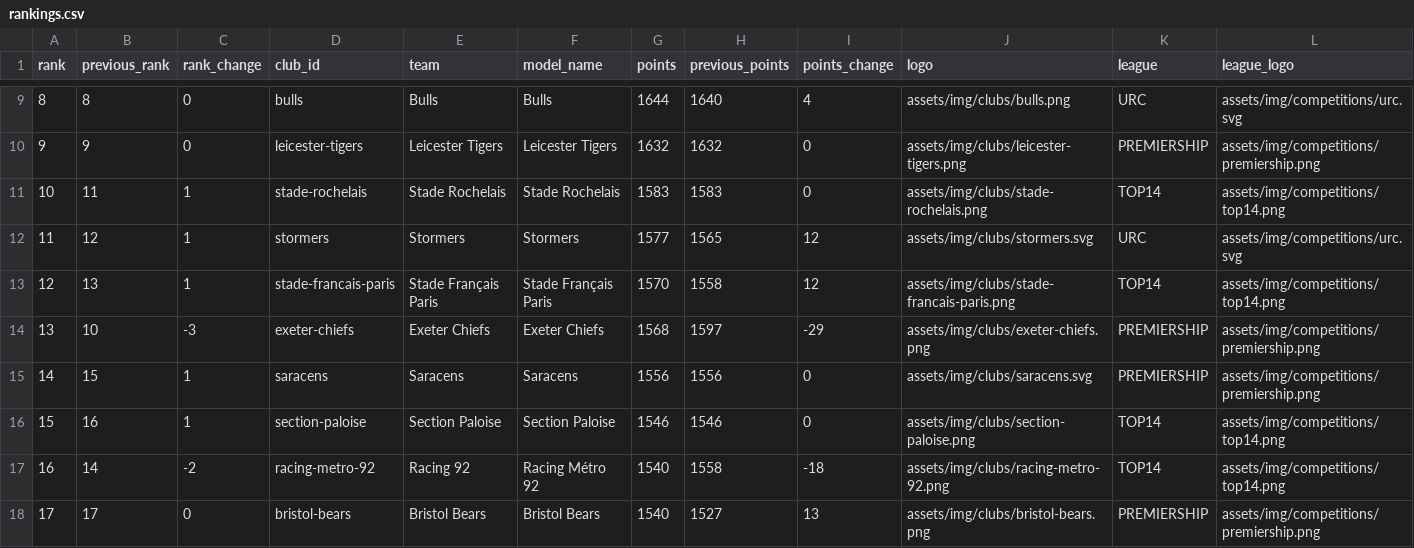
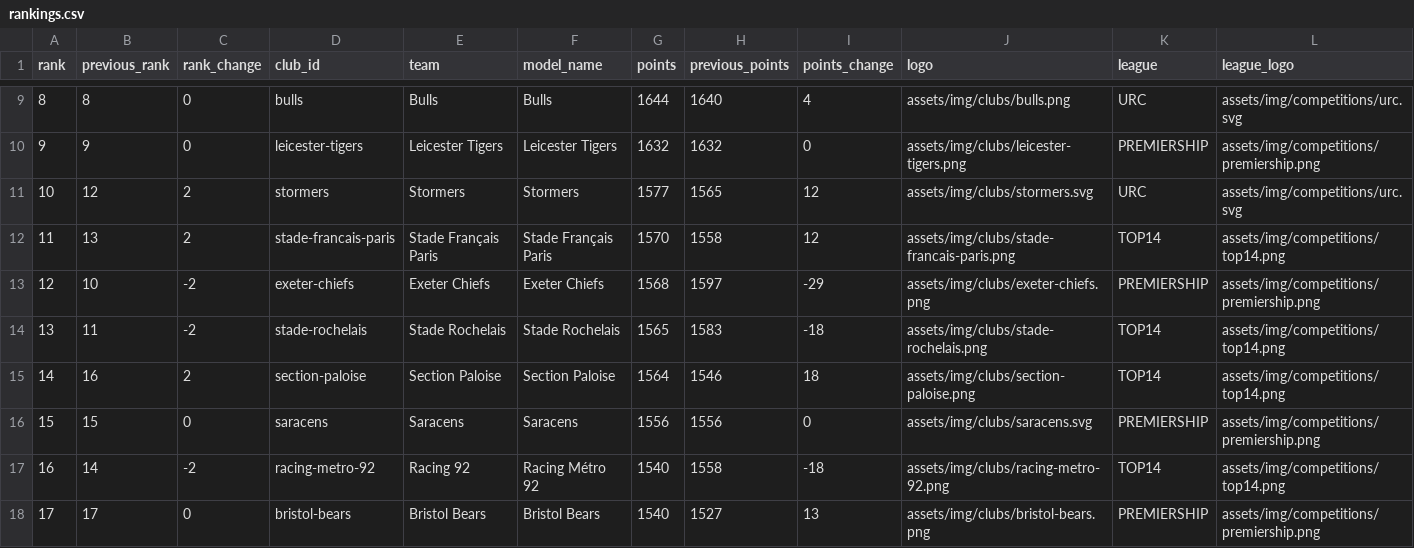
Before and after one commit to aymft/EuropeanRugbyRanking, a CSV file: data/processed/rankings.csv, drawn as a sheet; only a part is shown, gaps mark what is left out; removed rows and columns are numbered as before the commit, all else as after; the diff names each change by its address in the sheet, - before the commit and + after, or states it on an @@ line.

```diff
--- a/data/processed/rankings.csv
+++ b/data/processed/rankings.csv
-row 11: 10 | 11 | 1 | stade-rochelais | Stade Rochelais | Stade Rochelais | 1583 | 1583 | 0 | assets/img/clubs/stade-rochelais.png | TOP14 | assets/img/competitions/top14.png
@@ column A (rank) renumbered between rows 11 and 16 @@
-C11:C12 (rank_change): 1
+C11:C12 (rank_change): 2
-C13 (rank_change): -3
+C13 (rank_change): -2
+row 14: 13 | 11 | -2 | stade-rochelais | Stade Rochelais | Stade Rochelais | 1565 | 1583 | -18 | assets/img/clubs/stade-rochelais.png | TOP14 | assets/img/competitions/top14.png
+row 15: 14 | 16 | 2 | section-paloise | Section Paloise | Section Paloise | 1564 | 1546 | 18 | assets/img/clubs/section-paloise.png | TOP14 | assets/img/competitions/top14.png
-C16 (rank_change): 1
+C16 (rank_change): 0
-row 16: 15 | 16 | 1 | section-paloise | Section Paloise | Section Paloise | 1546 | 1546 | 0 | assets/img/clubs/section-paloise.png | TOP14 | assets/img/competitions/top14.png
```
Also changed, not shown: data/processed/matches_history.csv, docs/data/rankings.csv, 2 other files.
